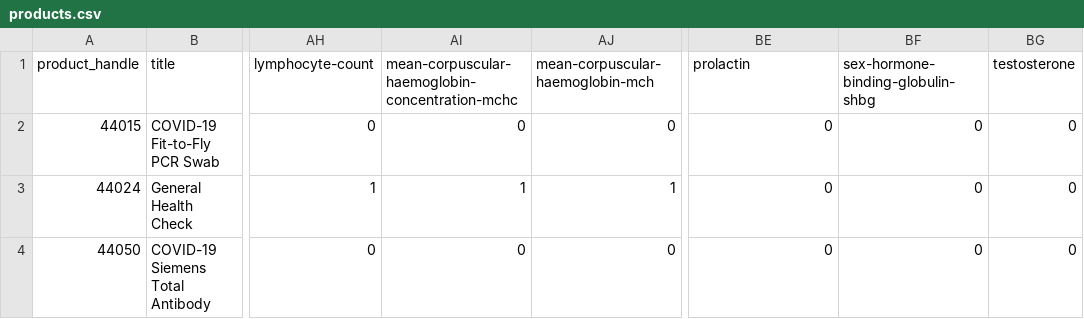
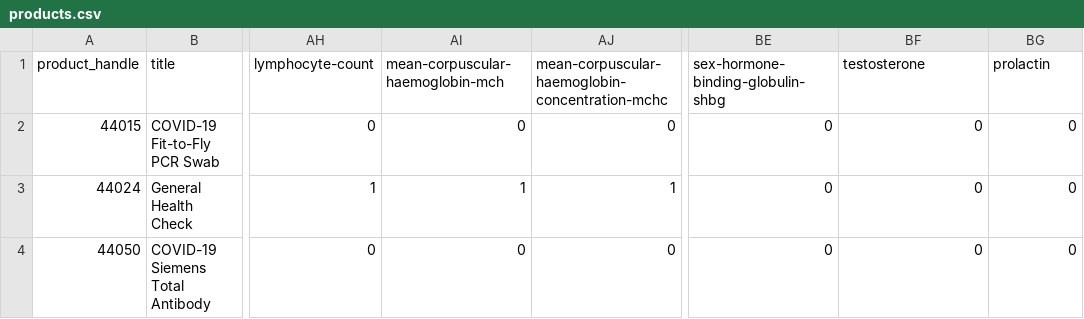
Before and after one commit to stupidpupil/melio_optimiser, a CSV file: products.csv, drawn as a sheet; only a part is shown, gaps mark what is left out; the diff names each change by its address in the sheet, - before the commit and + after, or states it on an @@ line.

```diff
--- a/products.csv
+++ b/products.csv
-AI1: mean-corpuscular-haemoglobin-concentration-mchc
+AI1: mean-corpuscular-haemoglobin-mch
-AJ1: mean-corpuscular-haemoglobin-mch
+AJ1: mean-corpuscular-haemoglobin-concentration-mchc
-BE1: prolactin
+BE1: sex-hormone-binding-globulin-shbg
-BF1: sex-hormone-binding-globulin-shbg
+BF1: testosterone
-BG1: testosterone
+BG1: prolactin
```
Also changed, not shown: 2 other files.
